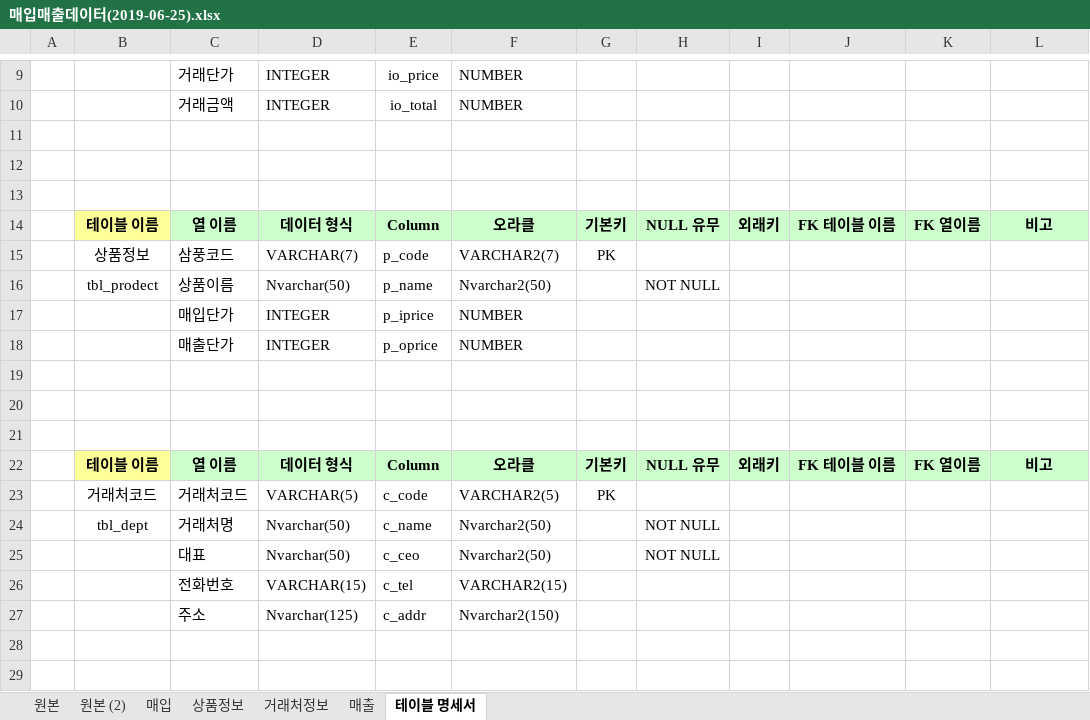
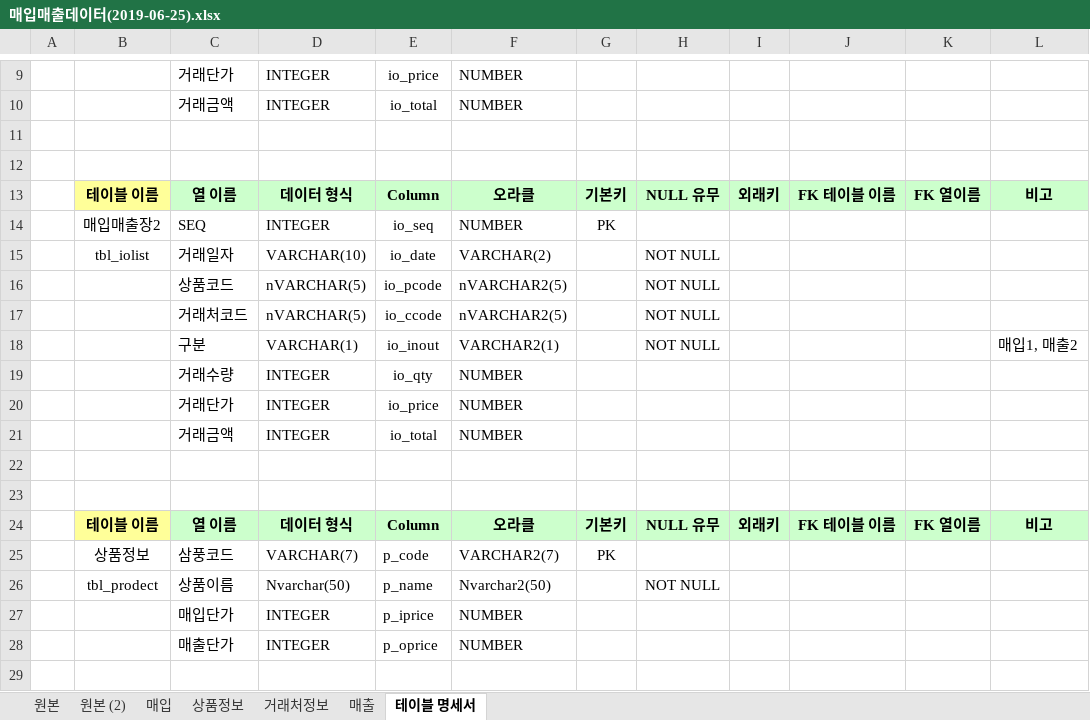
Before and after one commit to tmdgy6232/BIZ_403_06_Oracle, an Excel workbook: 매입매출데이터(2019-06-25).xlsx, sheet 테이블 명세서, drawn as a sheet; only a part is shown, gaps mark what is left out; the shorter side is filled out with more unchanged rows; values as stored, in another font and other column widths than the file's, no borders; the diff names each change by its address in the sheet, - before the commit and + after, or states it on an @@ line.

```diff
--- a/매입매출데이터(2019-06-25).xlsx (sheet 테이블 명세서)
+++ b/매입매출데이터(2019-06-25).xlsx (sheet 테이블 명세서)
+row 13:  | 테이블 이름 | 열 이름 | 데이터 형식 | Column | 오라클 | 기본키 | NULL 유무 | 외래키 | FK 테이블 이름 | FK 열이름 | 비고
+row 14:  | 매입매출장2 | SEQ | INTEGER | io_seq | NUMBER | PK
+row 15:  | tbl_iolist | 거래일자 | VARCHAR(10) | io_date | VARCHAR(2) |  | NOT NULL
+row 16:  |  | 상품코드 | nVARCHAR(5) | io_pcode | nVARCHAR2(5) |  | NOT NULL
+row 17:  |  | 거래처코드 | nVARCHAR(5) | io_ccode | nVARCHAR2(5) |  | NOT NULL
+row 18:  |  | 구분 | VARCHAR(1) | io_inout | VARCHAR2(1) |  | NOT NULL |  |  |  | 매입1, 매출2
+row 19:  |  | 거래수량 | INTEGER | io_qty | NUMBER
+row 20:  |  | 거래단가 | INTEGER | io_price | NUMBER
+row 21:  |  | 거래금액 | INTEGER | io_total | NUMBER
+row 22: (empty)
```
Also changed, not shown: 13 other files.
